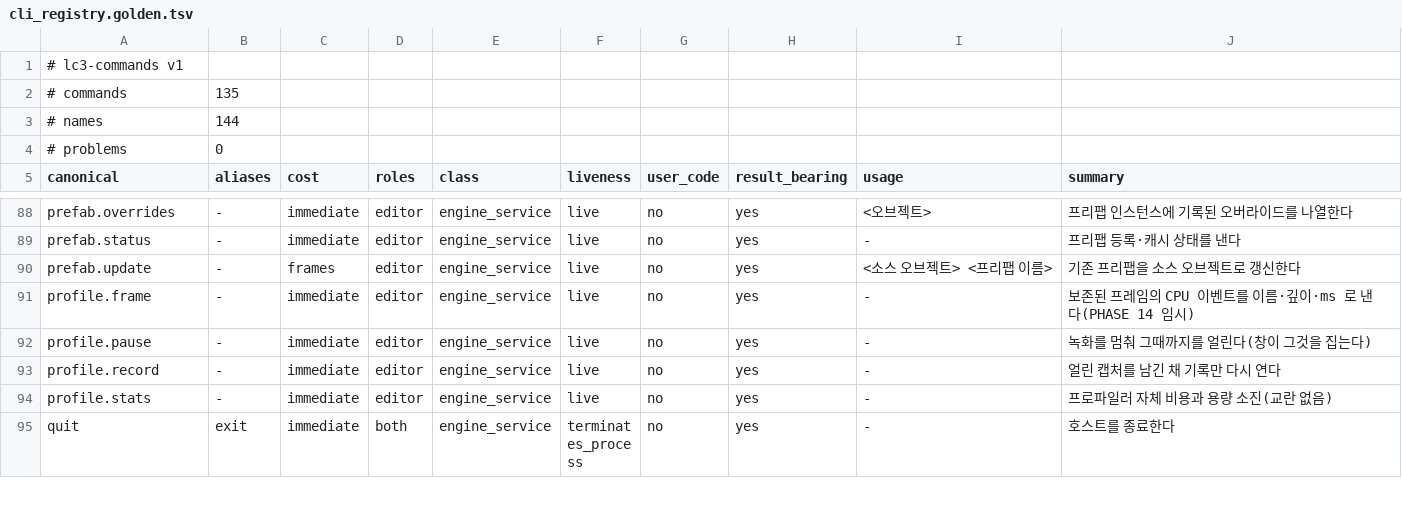
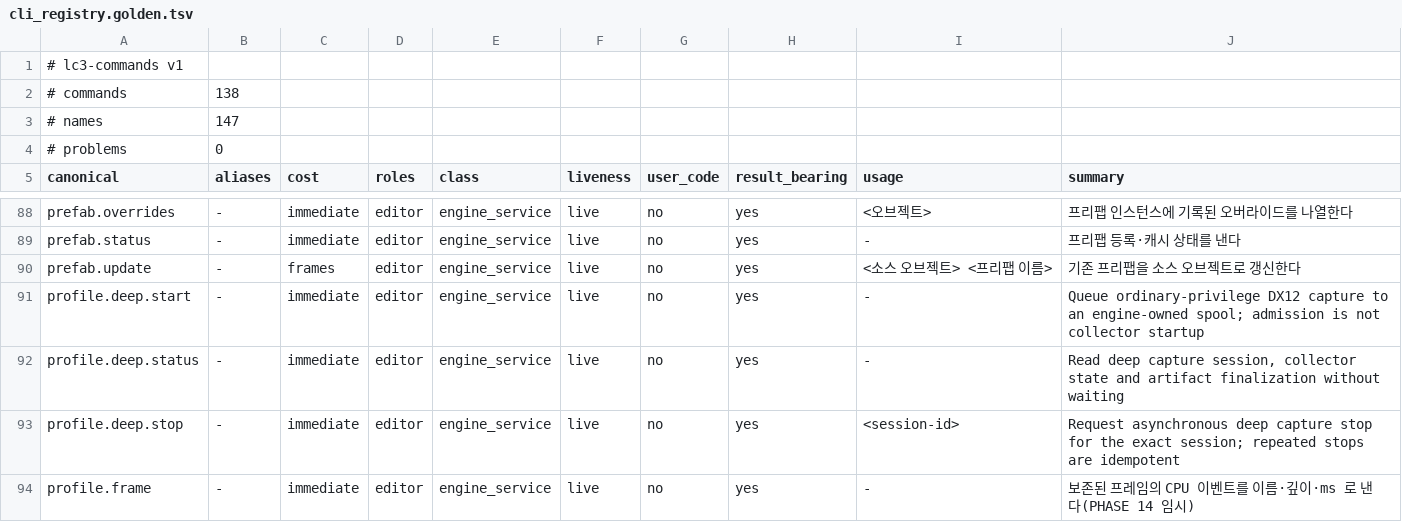
Before and after one commit to 29thnight/CreatorEngine, a TSV file: Tools/regression/cli_registry.golden.tsv, drawn as a sheet; only a part is shown, gaps mark what is left out; the shorter side is filled out with more unchanged rows.

Commit message:
feat(profiler): 심층 수집 CLI와 뷰어의 세션 제어를 통합한다

```diff
--- a/Tools/regression/cli_registry.golden.tsv
+++ b/Tools/regression/cli_registry.golden.tsv
@@ -1,4 +1,4 @@
 # lc3-commands v1
-# commands	135
-# names	144
+# commands	138
+# names	147
 # problems	0
@@ -90,2 +90,5 @@ prefab.status	-	immediate	editor	engine_service	live	no	yes	-	프리팹 등록·
 prefab.update	-	frames	editor	engine_service	live	no	yes	<소스 오브젝트> <프리팹 이름>	기존 프리팹을 소스 오브젝트로 갱신한다
+profile.deep.start	-	immediate	editor	engine_service	live	no	yes	-	Queue ordinary-privilege DX12 capture to an engine-owned spool; admission is not collector startup
+profile.deep.status	-	immediate	editor	engine_service	live	no	yes	-	Read deep capture session, collector state and artifact finalization without waiting
+profile.deep.stop	-	immediate	editor	engine_service	live	no	yes	<session-id>	Request asynchronous deep capture stop for the exact session; repeated stops are idempotent
 profile.frame	-	immediate	editor	engine_service	live	no	yes	-	보존된 프레임의 CPU 이벤트를 이름·깊이·ms 로 낸다(PHASE 14 임시)
```
Also changed, not shown: 17 other files.
